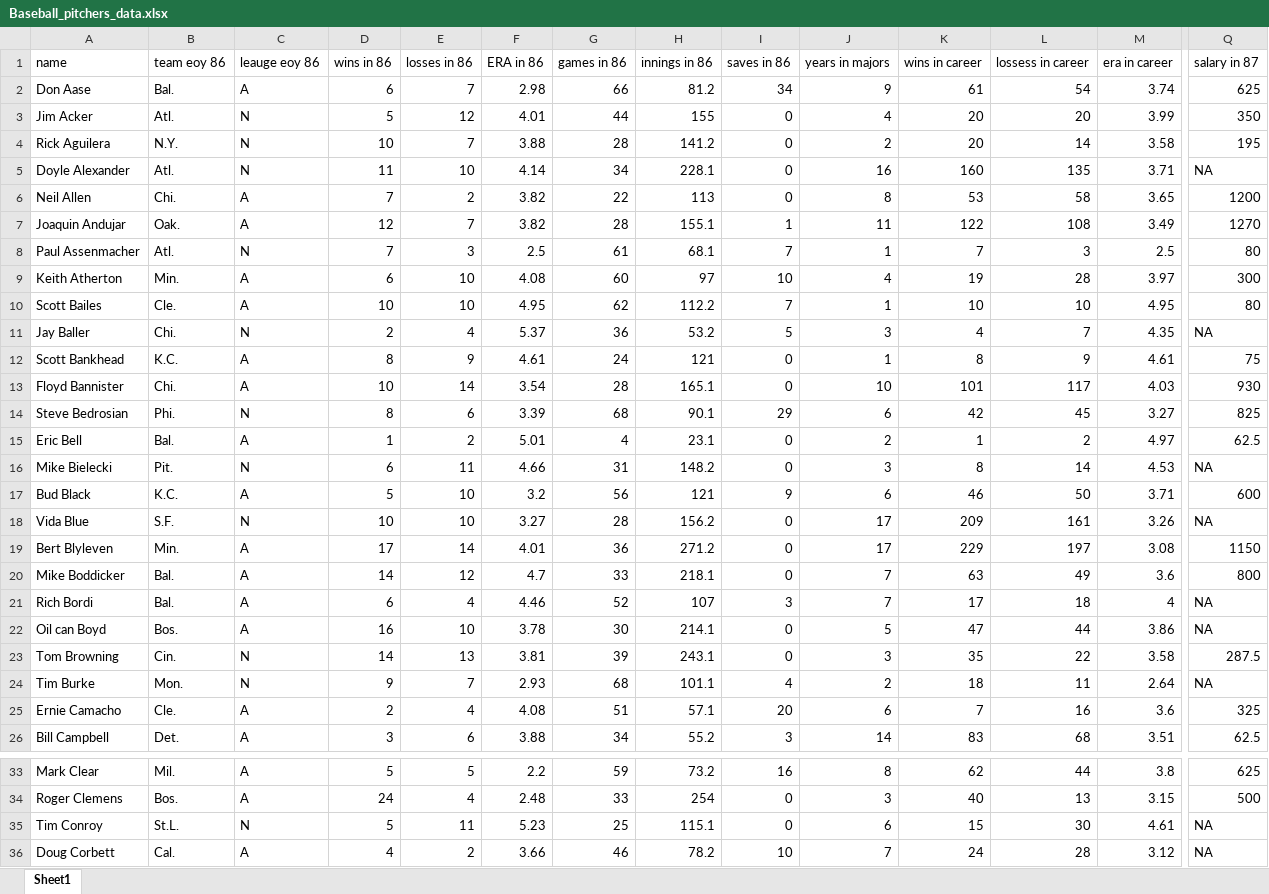
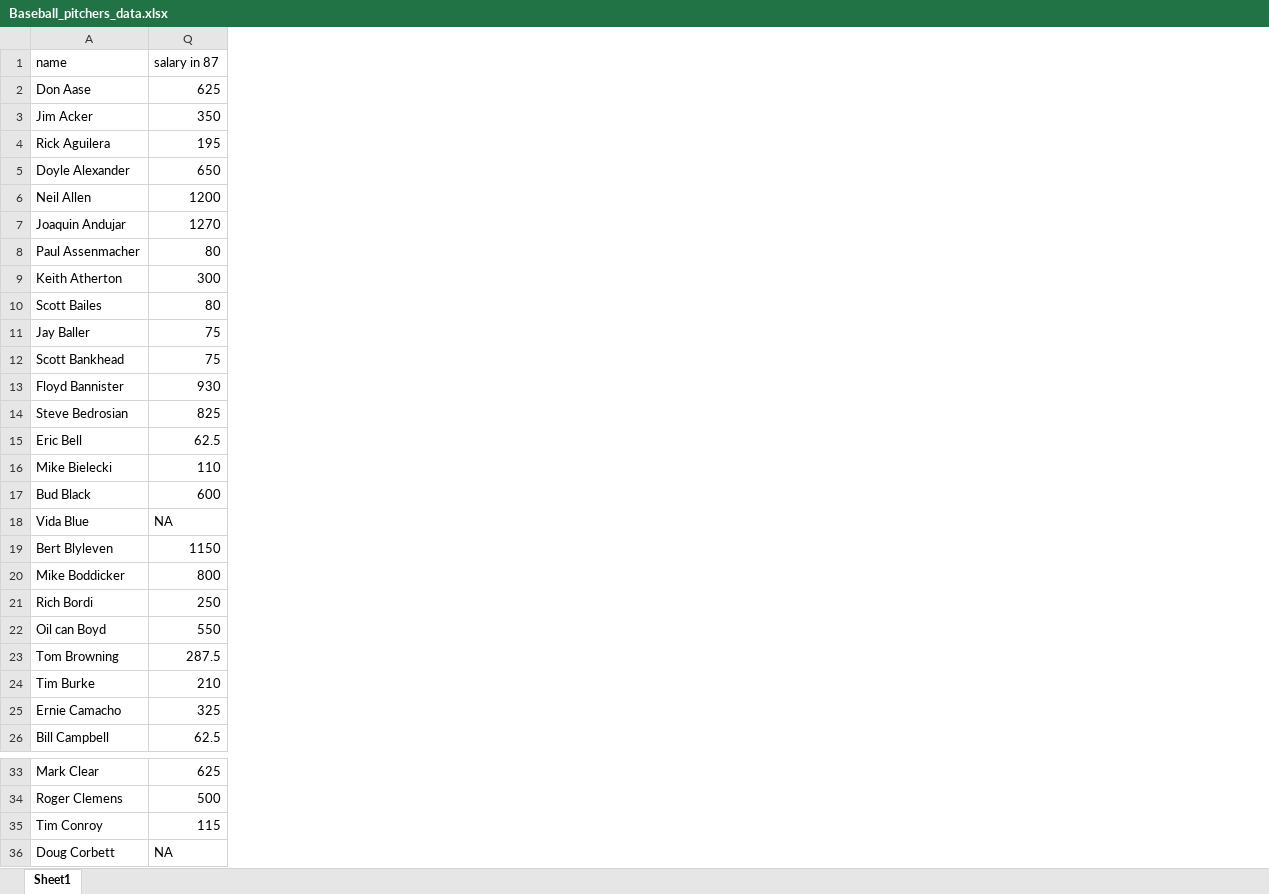
Before and after one commit to ecs171team/ecs171project, an Excel workbook: data/Baseball_pitchers_data.xlsx, sheet Sheet1, drawn as a sheet; only a part is shown, gaps mark what is left out; values as stored, in another font and other column widths than the file's, no borders; the diff covers the shown part only; the diff names each change by its address in the sheet, - before the commit and + after, or states it on an @@ line.

Commit message:
Filled in as many missing salaries for pitchers that baseball-reference.com had.

```diff
--- a/data/Baseball_pitchers_data.xlsx (sheet Sheet1)
+++ b/data/Baseball_pitchers_data.xlsx (sheet Sheet1)
@@ column B (team eoy 86) hidden, rows 2-26: Bal. | Atl. | N.Y. | Atl. | Chi. | Oak. | Atl. | Min. | Cle. | Chi. | K.C. | Chi. | Phi. | Bal. | Pit. | K.C. | S.F. | Min. | Bal. | Bal. | Bos. | Cin. | Mon. | Cle. | Det.; rows 33-36: Mil. | Bos. | St.L. | Cal. @@
@@ column C (leauge eoy 86) hidden, rows 2-26: A | N | N | N | A | A | N | A | A | N | A | A | N | A | N | A | N | A | A | A | A | N | N | A | A; rows 33-36: A | A | N | A @@
@@ column D (wins in 86) hidden, rows 2-26: 6 | 5 | 10 | 11 | 7 | 12 | 7 | 6 | 10 | 2 | 8 | 10 | 8 | 1 | 6 | 5 | 10 | 17 | 14 | 6 | 16 | 14 | 9 | 2 | 3; rows 33-36: 5 | 24 | 5 | 4 @@
@@ column E (losses in 86) hidden, rows 2-26: 7 | 12 | 7 | 10 | 2 | 7 | 3 | 10 | 10 | 4 | 9 | 14 | 6 | 2 | 11 | 10 | 10 | 14 | 12 | 4 | 10 | 13 | 7 | 4 | 6; rows 33-36: 5 | 4 | 11 | 2 @@
@@ column F (ERA in 86) hidden, rows 2-26: 2.98 | 4.01 | 3.88 | 4.14 | 3.82 | 3.82 | 2.5 | 4.08 | 4.95 | 5.37 | 4.61 | 3.54 | 3.39 | 5.01 | 4.66 | 3.2 | 3.27 | 4.01 | 4.7 | 4.46 | 3.78 | 3.81 | 2.93 | 4.08 | 3.88; rows 33-36: 2.2 | 2.48 | 5.23 | 3.66 @@
@@ column G (games in 86) hidden, rows 2-26: 66 | 44 | 28 | 34 | 22 | 28 | 61 | 60 | 62 | 36 | 24 | 28 | 68 | 4 | 31 | 56 | 28 | 36 | 33 | 52 | 30 | 39 | 68 | 51 | 34; rows 33-36: 59 | 33 | 25 | 46 @@
@@ column H (innings in 86) hidden, rows 2-26: 81.2 | 155 | 141.2 | 228.1 | 113 | 155.1 | 68.1 | 97 | 112.2 | 53.2 | 121 | 165.1 | 90.1 | 23.1 | 148.2 | 121 | 156.2 | 271.2 | 218.1 | 107 | 214.1 | 243.1 | 101.1 | 57.1 | 55.2; rows 33-36: 73.2 | 254 | 115.1 | 78.2 @@
@@ column I (saves in 86) hidden, rows 2-26: 34 | 0 | 0 | 0 | 0 | 1 | 7 | 10 | 7 | 5 | 0 | 0 | 29 | 0 | 0 | 9 | 0 | 0 | 0 | 3 | 0 | 0 | 4 | 20 | 3; rows 33-36: 16 | 0 | 0 | 10 @@
@@ column J (years in majors) hidden, rows 2-26: 9 | 4 | 2 | 16 | 8 | 11 | 1 | 4 | 1 | 3 | 1 | 10 | 6 | 2 | 3 | 6 | 17 | 17 | 7 | 7 | 5 | 3 | 2 | 6 | 14; rows 33-36: 8 | 3 | 6 | 7 @@
@@ column K (wins in career) hidden, rows 2-26: 61 | 20 | 20 | 160 | 53 | 122 | 7 | 19 | 10 | 4 | 8 | 101 | 42 | 1 | 8 | 46 | 209 | 229 | 63 | 17 | 47 | 35 | 18 | 7 | 83; rows 33-36: 62 | 40 | 15 | 24 @@
@@ column L (lossess in career) hidden, rows 2-26: 54 | 20 | 14 | 135 | 58 | 108 | 3 | 28 | 10 | 7 | 9 | 117 | 45 | 2 | 14 | 50 | 161 | 197 | 49 | 18 | 44 | 22 | 11 | 16 | 68; rows 33-36: 44 | 13 | 30 | 28 @@
@@ column M (era in career) hidden, rows 2-26: 3.74 | 3.99 | 3.58 | 3.71 | 3.65 | 3.49 | 2.5 | 3.97 | 4.95 | 4.35 | 4.61 | 4.03 | 3.27 | 4.97 | 4.53 | 3.71 | 3.26 | 3.08 | 3.6 | 4 | 3.86 | 3.58 | 2.64 | 3.6 | 3.51; rows 33-36: 3.8 | 3.15 | 4.61 | 3.12 @@
-Q5 (salary in 87): NA
+Q5 (salary in 87): 650
-Q11 (salary in 87): NA
+Q11 (salary in 87): 75
-Q16 (salary in 87): NA
+Q16 (salary in 87): 110
-Q21 (salary in 87): NA
+Q21 (salary in 87): 250
-Q22 (salary in 87): NA
+Q22 (salary in 87): 550
-Q24 (salary in 87): NA
+Q24 (salary in 87): 210
-Q35 (salary in 87): NA
+Q35 (salary in 87): 115
```
Also changed, not shown: 5 removed columns and 7 edited cells elsewhere in this sheet.
